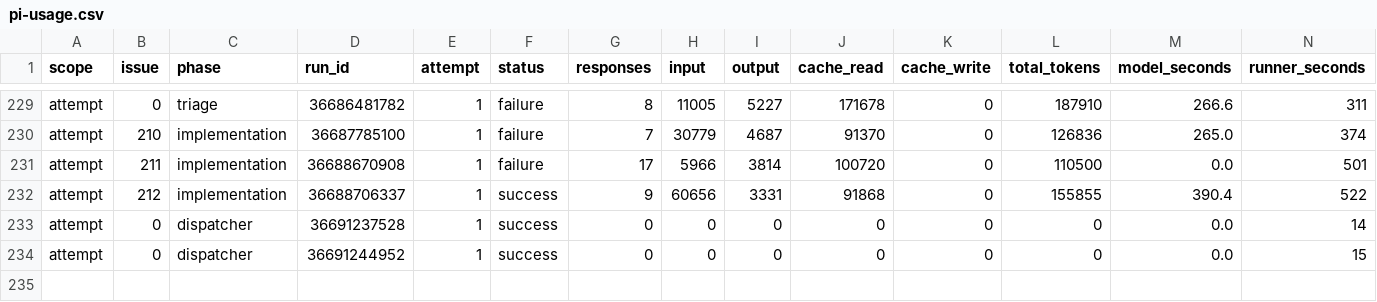
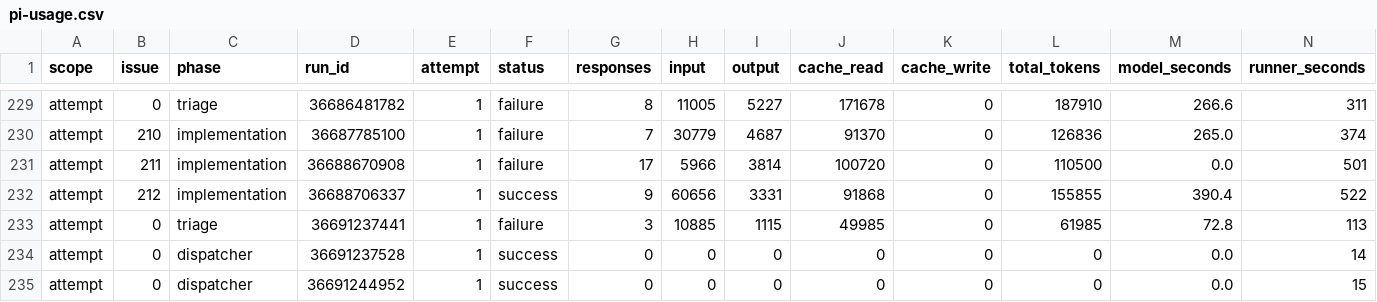
Before and after one commit to YuriiSokolenko/social-mcp, a CSV file: reports/pi-usage.csv, drawn as a sheet; only a part is shown, gaps mark what is left out; rows hold the shown columns only; the diff names each change by its address in the sheet, - before the commit and + after, or states it on an @@ line.

```diff
--- a/reports/pi-usage.csv
+++ b/reports/pi-usage.csv
+row 233: attempt | 0 | triage | 36691237441 | 1 | failure | 3 | 10885 | 1115 | 49985 | 0 | 61985 | 72.8 | 113
```
